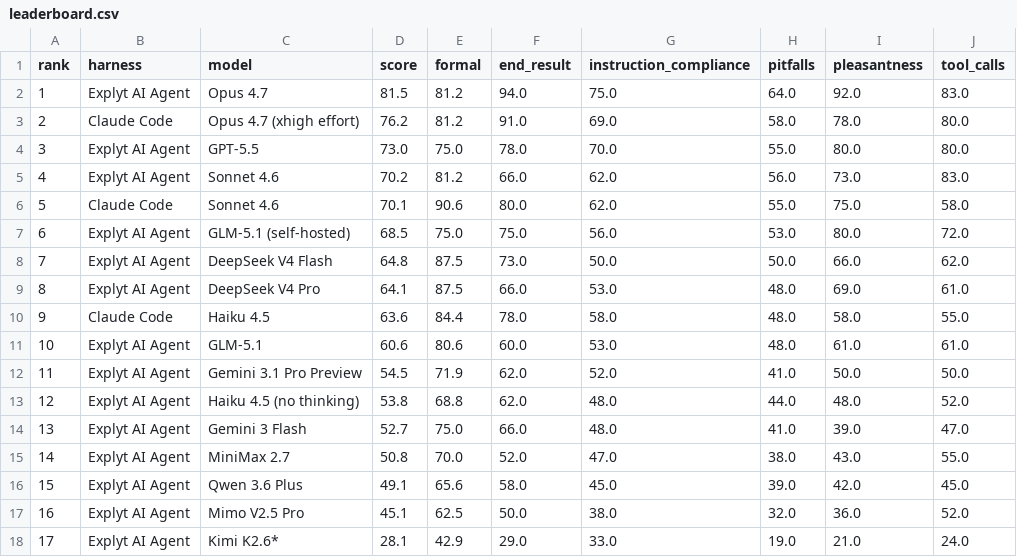
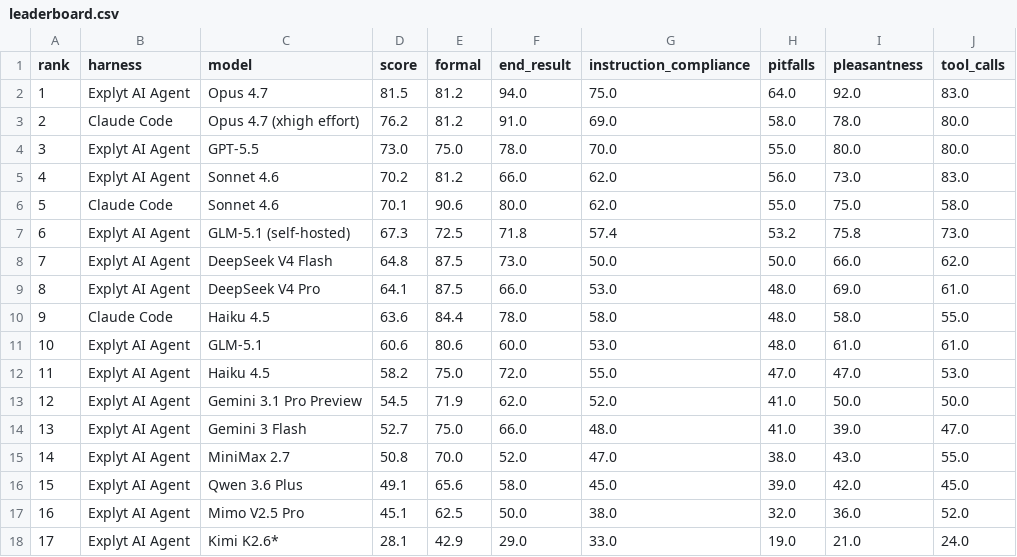
Before and after one commit to agent-lens/agent-lens-bench, a CSV file: leaderboard/data/leaderboard.csv, drawn as a sheet.

Commit message:
fix: Update leaderboard (#2)

```diff
--- a/leaderboard/data/leaderboard.csv
+++ b/leaderboard/data/leaderboard.csv
@@ -6,3 +6,3 @@ rank,harness,model,score,formal,end_result,instruction_compliance,pitfalls,pleas
 5,Claude Code,Sonnet 4.6,70.1,90.6,80.0,62.0,55.0,75.0,58.0
-6,Explyt AI Agent,GLM-5.1 (self-hosted),68.5,75.0,75.0,56.0,53.0,80.0,72.0
+6,Explyt AI Agent,GLM-5.1 (self-hosted),67.3,72.5,71.8,57.4,53.2,75.8,73.0
 7,Explyt AI Agent,DeepSeek V4 Flash,64.8,87.5,73.0,50.0,50.0,66.0,62.0
@@ -11,4 +11,4 @@ rank,harness,model,score,formal,end_result,instruction_compliance,pitfalls,pleas
 10,Explyt AI Agent,GLM-5.1,60.6,80.6,60.0,53.0,48.0,61.0,61.0
-11,Explyt AI Agent,Gemini 3.1 Pro Preview,54.5,71.9,62.0,52.0,41.0,50.0,50.0
-12,Explyt AI Agent,Haiku 4.5 (no thinking),53.8,68.8,62.0,48.0,44.0,48.0,52.0
+11,Explyt AI Agent,Haiku 4.5,58.2,75.0,72.0,55.0,47.0,47.0,53.0
+12,Explyt AI Agent,Gemini 3.1 Pro Preview,54.5,71.9,62.0,52.0,41.0,50.0,50.0
 13,Explyt AI Agent,Gemini 3 Flash,52.7,75.0,66.0,48.0,41.0,39.0,47.0
```
Also changed, not shown: 3 other files.
